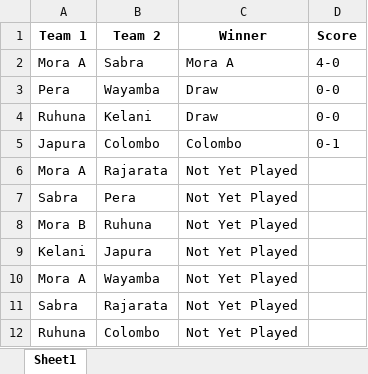
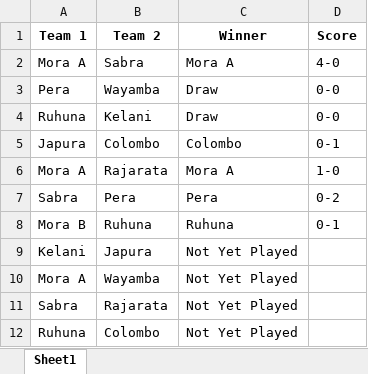
Before and after one commit to NipunSGeeTH/mora9s-hockey-tournament, an Excel workbook: history_boys.xlsx, sheet Sheet1, drawn as a sheet; only a part is shown; values as stored, in another font and other column widths than the file's, no borders; the diff names each change by its address in the sheet, - before the commit and + after, or states it on an @@ line.

```diff
--- a/history_boys.xlsx (sheet Sheet1)
+++ b/history_boys.xlsx (sheet Sheet1)
-C6 (Winner): Not Yet Played
+C6 (Winner): Mora A
-D6 (Score): (empty)
+D6 (Score): 1-0
-C7 (Winner): Not Yet Played
+C7 (Winner): Pera
-D7 (Score): (empty)
+D7 (Score): 0-2
-C8 (Winner): Not Yet Played
+C8 (Winner): Ruhuna
-D8 (Score): (empty)
+D8 (Score): 0-1
```
Also changed, not shown: history_girls.xlsx, pointtable_boys.xlsx, 1 other file.
